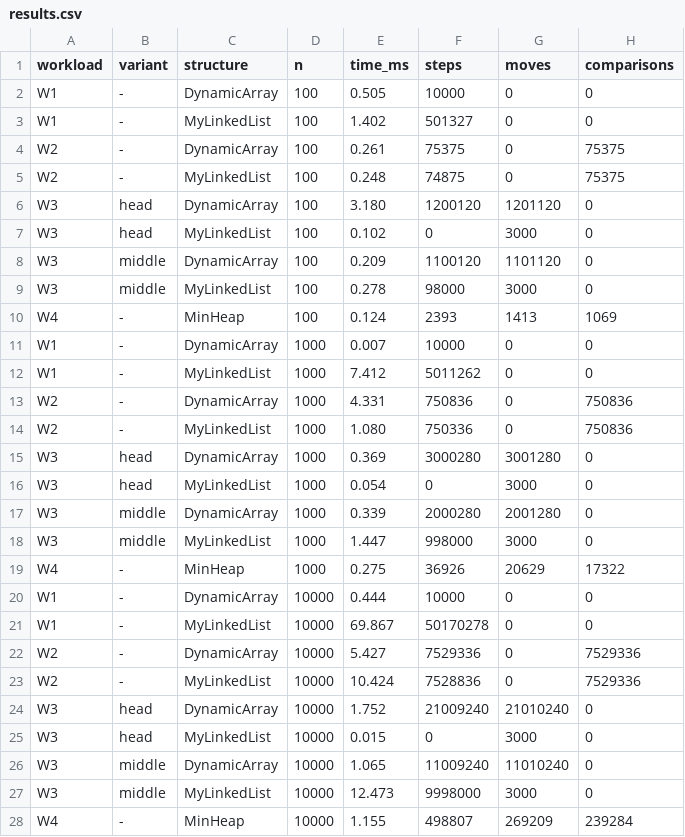
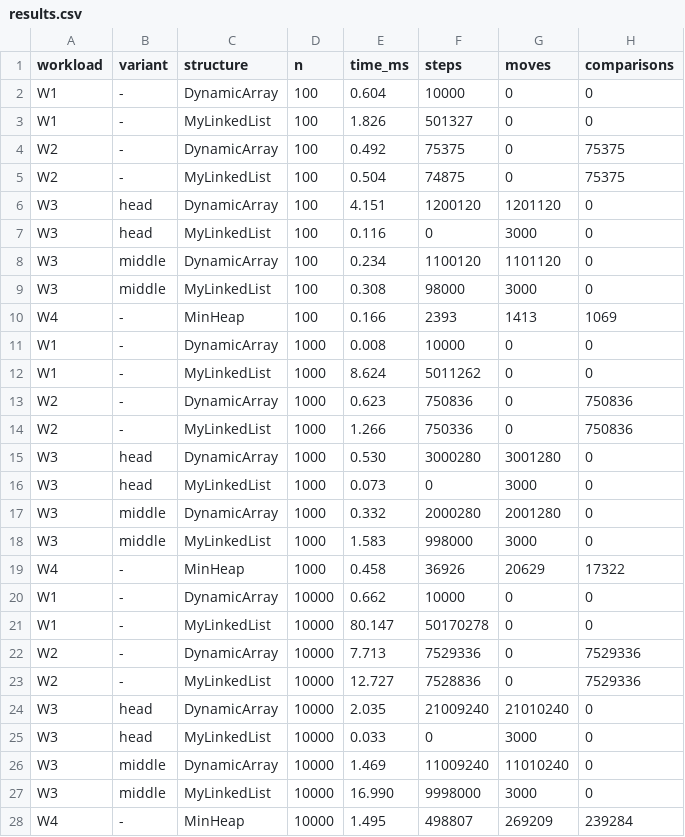
Before and after one commit to azizaskar/DAA_Assignment2, a CSV file: results/results.csv, drawn as a sheet; only a part is shown; the diff covers the shown part only.

Commit message:
feat: add results and plots

```diff
--- a/results/results.csv
+++ b/results/results.csv
@@ -1,28 +1,28 @@
 workload,variant,structure,n,time_ms,steps,moves,comparisons
-W1,-,DynamicArray,100,0.505,10000,0,0
-W1,-,MyLinkedList,100,1.402,501327,0,0
-W2,-,DynamicArray,100,0.261,75375,0,75375
-W2,-,MyLinkedList,100,0.248,74875,0,75375
-W3,head,DynamicArray,100,3.180,1200120,1201120,0
-W3,head,MyLinkedList,100,0.102,0,3000,0
-W3,middle,DynamicArray,100,0.209,1100120,1101120,0
-W3,middle,MyLinkedList,100,0.278,98000,3000,0
-W4,-,MinHeap,100,0.124,2393,1413,1069
-W1,-,DynamicArray,1000,0.007,10000,0,0
-W1,-,MyLinkedList,1000,7.412,5011262,0,0
-W2,-,DynamicArray,1000,4.331,750836,0,750836
-W2,-,MyLinkedList,1000,1.080,750336,0,750836
-W3,head,DynamicArray,1000,0.369,3000280,3001280,0
-W3,head,MyLinkedList,1000,0.054,0,3000,0
-W3,middle,DynamicArray,1000,0.339,2000280,2001280,0
-W3,middle,MyLinkedList,1000,1.447,998000,3000,0
-W4,-,MinHeap,1000,0.275,36926,20629,17322
-W1,-,DynamicArray,10000,0.444,10000,0,0
-W1,-,MyLinkedList,10000,69.867,50170278,0,0
-W2,-,DynamicArray,10000,5.427,7529336,0,7529336
-W2,-,MyLinkedList,10000,10.424,7528836,0,7529336
-W3,head,DynamicArray,10000,1.752,21009240,21010240,0
-W3,head,MyLinkedList,10000,0.015,0,3000,0
-W3,middle,DynamicArray,10000,1.065,11009240,11010240,0
-W3,middle,MyLinkedList,10000,12.473,9998000,3000,0
-W4,-,MinHeap,10000,1.155,498807,269209,239284
+W1,-,DynamicArray,100,0.604,10000,0,0
+W1,-,MyLinkedList,100,1.826,501327,0,0
+W2,-,DynamicArray,100,0.492,75375,0,75375
+W2,-,MyLinkedList,100,0.504,74875,0,75375
+W3,head,DynamicArray,100,4.151,1200120,1201120,0
+W3,head,MyLinkedList,100,0.116,0,3000,0
+W3,middle,DynamicArray,100,0.234,1100120,1101120,0
+W3,middle,MyLinkedList,100,0.308,98000,3000,0
+W4,-,MinHeap,100,0.166,2393,1413,1069
+W1,-,DynamicArray,1000,0.008,10000,0,0
+W1,-,MyLinkedList,1000,8.624,5011262,0,0
+W2,-,DynamicArray,1000,0.623,750836,0,750836
+W2,-,MyLinkedList,1000,1.266,750336,0,750836
+W3,head,DynamicArray,1000,0.530,3000280,3001280,0
+W3,head,MyLinkedList,1000,0.073,0,3000,0
+W3,middle,DynamicArray,1000,0.332,2000280,2001280,0
+W3,middle,MyLinkedList,1000,1.583,998000,3000,0
+W4,-,MinHeap,1000,0.458,36926,20629,17322
+W1,-,DynamicArray,10000,0.662,10000,0,0
+W1,-,MyLinkedList,10000,80.147,50170278,0,0
+W2,-,DynamicArray,10000,7.713,7529336,0,7529336
+W2,-,MyLinkedList,10000,12.727,7528836,0,7529336
+W3,head,DynamicArray,10000,2.035,21009240,21010240,0
+W3,head,MyLinkedList,10000,0.033,0,3000,0
+W3,middle,DynamicArray,10000,1.469,11009240,11010240,0
+W3,middle,MyLinkedList,10000,16.990,9998000,3000,0
+W4,-,MinHeap,10000,1.495,498807,269209,239284
```
Also changed, not shown: 9 edited cells elsewhere in this file, 8 other files.
